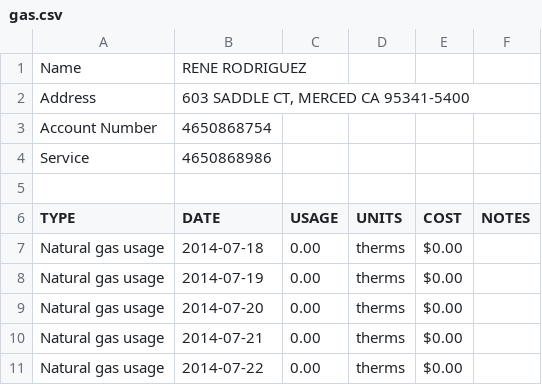
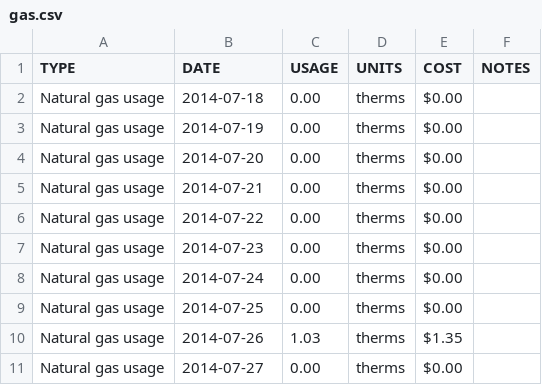
Before and after one commit to rne1223/pge, a CSV file: data/gas.csv, drawn as a sheet; only a part is shown; the shorter side is filled out with more unchanged rows.

Commit message:
combine gas and electrical data into pge_data.csv

```diff
--- a/data/gas.csv
+++ b/data/gas.csv
@@ -1,6 +1 @@
-Name,RENE RODRIGUEZ
-Address,"603 SADDLE CT, MERCED CA 95341-5400"
-Account Number,4650868754
-Service,4650868986
-
 TYPE,DATE,USAGE,UNITS,COST,NOTES
```
Also changed, not shown: 3 other files.
